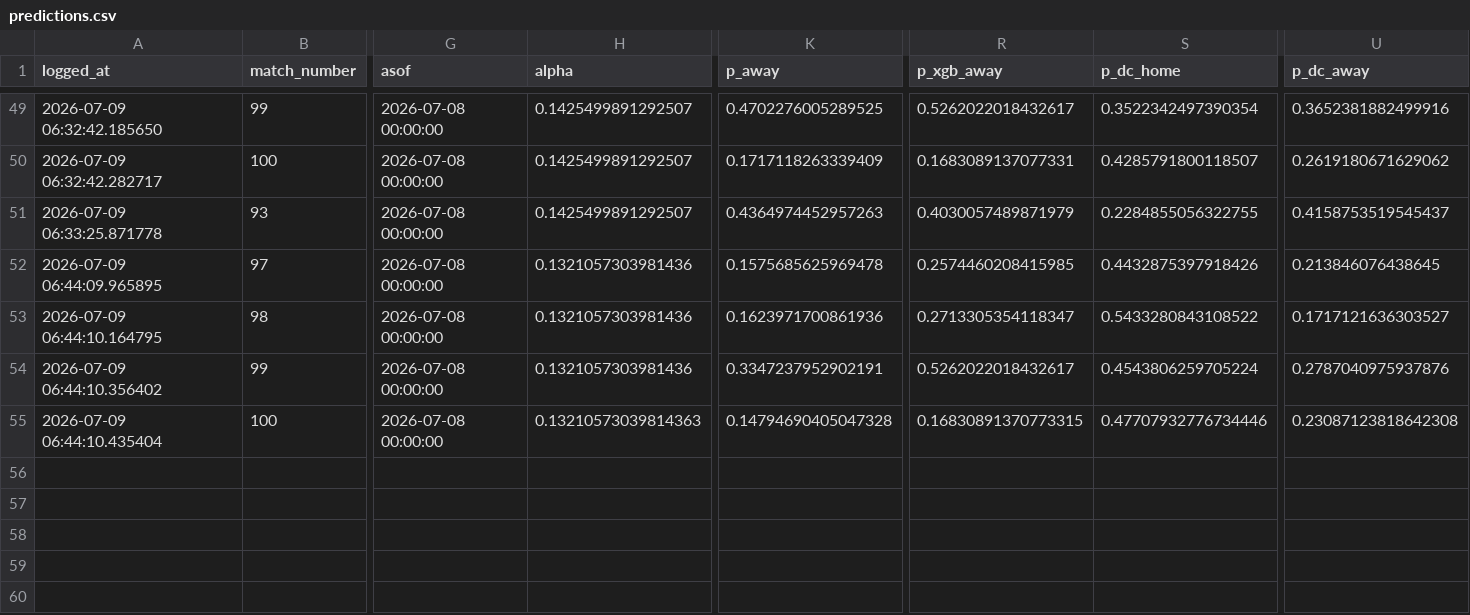
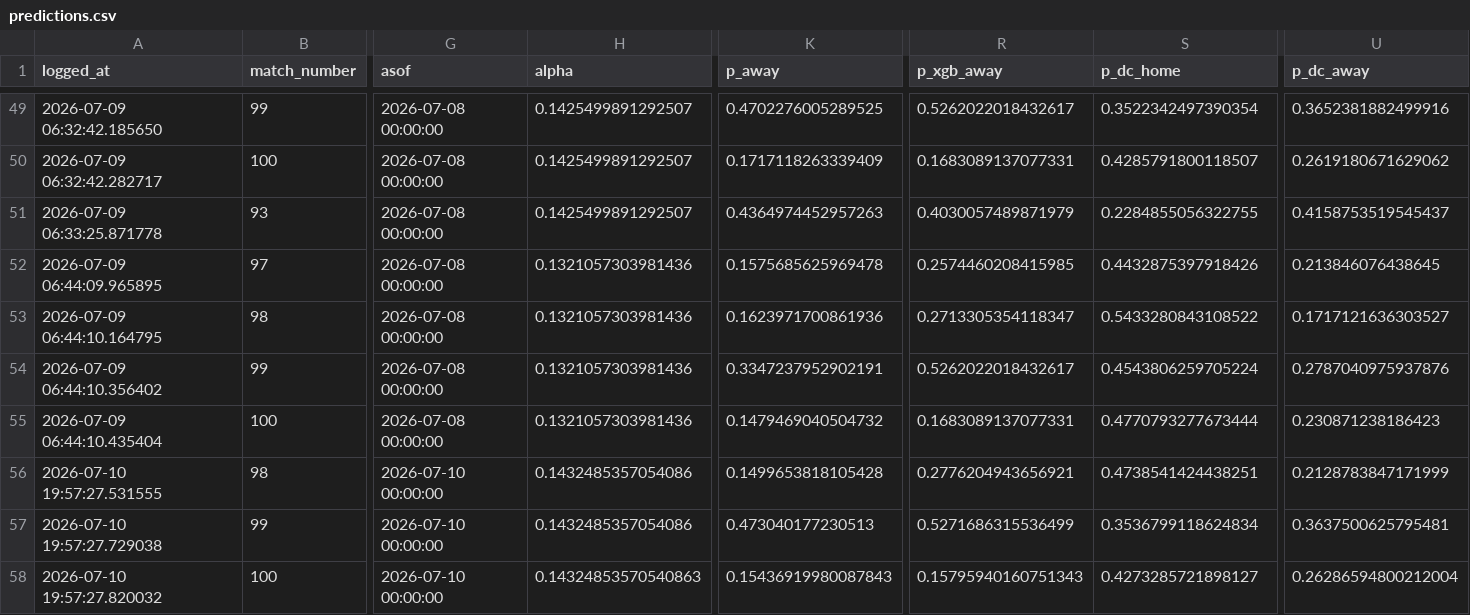
Before and after one commit to AH-2101/world_cup_predictions, a CSV file: ledger/predictions.csv, drawn as a sheet; only a part is shown, gaps mark what is left out; rows hold the shown columns only; the diff names each change by its address in the sheet, - before the commit and + after, or states it on an @@ line.

```diff
--- a/ledger/predictions.csv
+++ b/ledger/predictions.csv
-H55 (alpha): 0.13210573039814363
+H55 (alpha): 0.1321057303981436
-K55 (p_away): 0.14794690405047328
+K55 (p_away): 0.1479469040504732
-R55 (p_xgb_away): 0.16830891370773315
+R55 (p_xgb_away): 0.1683089137077331
-S55 (p_dc_home): 0.47707932776734446
+S55 (p_dc_home): 0.4770793277673444
-U55 (p_dc_away): 0.23087123818642308
+U55 (p_dc_away): 0.230871238186423
+row 56: 2026-07-10 19:57:27.531555 | 98 | 2026-07-10 00:00:00 | 0.1432485357054086 | 0.1499653818105428 | 0.2776204943656921 | 0.4738541424438251 | 0.2128783847171999
+row 57: 2026-07-10 19:57:27.729038 | 99 | 2026-07-10 00:00:00 | 0.1432485357054086 | 0.473040177230513 | 0.5271686315536499 | 0.3536799118624834 | 0.3637500625795481
+row 58: 2026-07-10 19:57:27.820032 | 100 | 2026-07-10 00:00:00 | 0.14324853570540863 | 0.15436919980087843 | 0.15795940160751343 | 0.4273285721898127 | 0.26286594800212004
```
Also changed, not shown: 1 other file.
